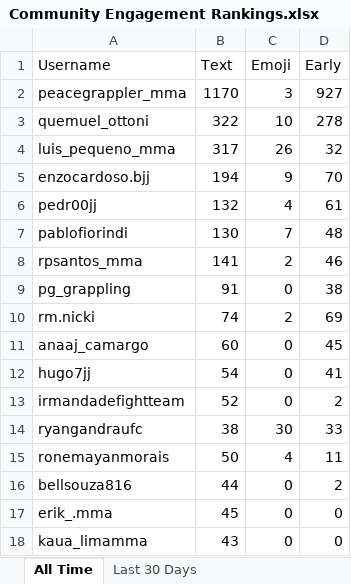
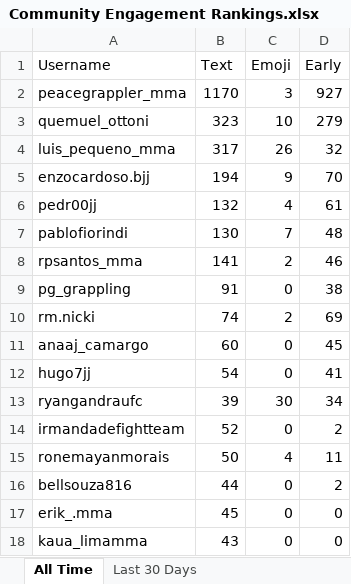
Before and after one commit to paxlucta/peace-grappler, an Excel workbook: Community Engagement Rankings.xlsx, sheet All Time, drawn as a sheet; only a part is shown; values as stored, in another font and other column widths than the file's, no borders; removed rows and columns are numbered as before the commit, all else as after; the diff names each change by its address in the sheet, - before the commit and + after, or states it on an @@ line.

```diff
--- a/Community Engagement Rankings.xlsx (sheet All Time)
+++ b/Community Engagement Rankings.xlsx (sheet All Time)
-B3 (Text): 322
+B3 (Text): 323
-D3 (Early): 278
+D3 (Early): 279
+row 13: ryangandraufc | 39 | 30 | 34
-row 14: ryangandraufc | 38 | 30 | 33
```
Also changed, not shown: sheet Last 30 Days, 2 other files.
